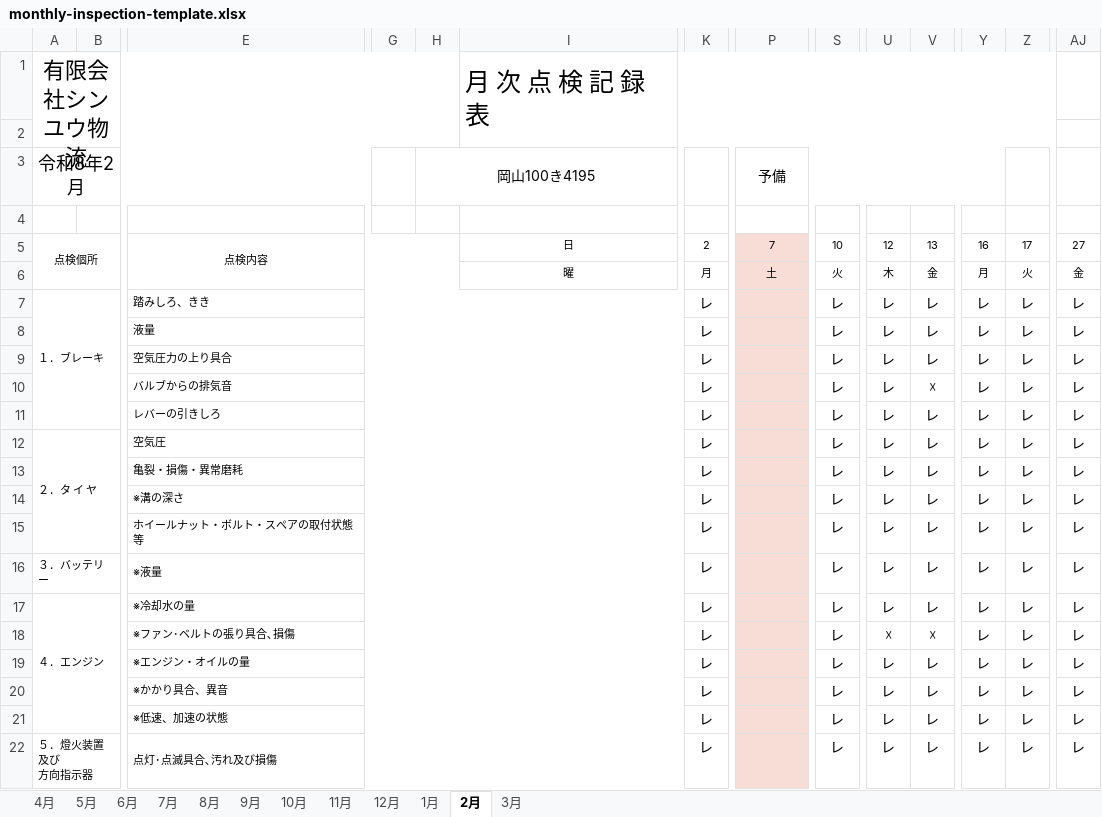
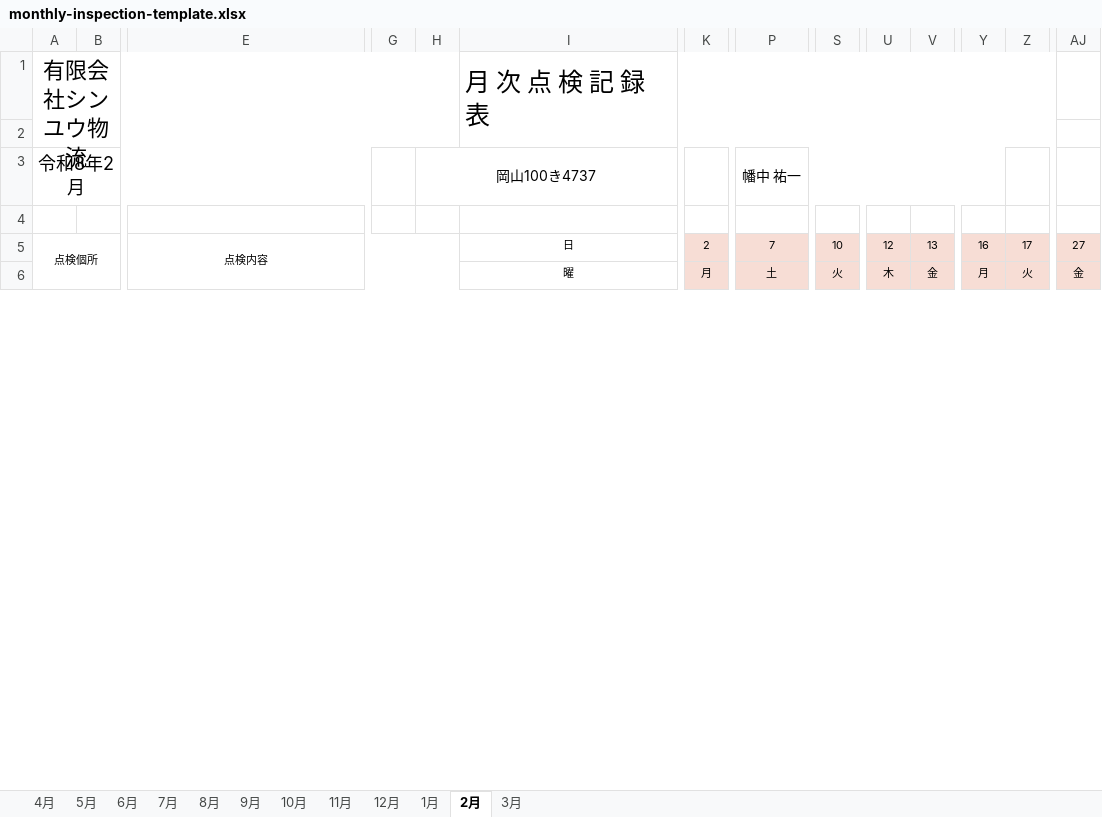
Before and after one commit to sinyuubuturyuu/sinyuubuturyuu-apps3, an Excel workbook: sinyuubuturyuu-pc/getujinitijyoutenkenhyou-pc/src/assets/monthly-inspection-template.xlsx, sheet 2月, drawn as a sheet; only a part is shown, gaps mark what is left out; values as stored, in another font and other column widths than the file's, no borders; charts and pictures not drawn; removed rows and columns are numbered as before the commit, all else as after; rows hold the shown columns only; ↵ is a line break in a cell; the diff covers the shown part only; the diff names each change by its address in the sheet, - before the commit and + after, or states it on an @@ line.

```diff
--- a/sinyuubuturyuu-pc/getujinitijyoutenkenhyou-pc/src/assets/monthly-inspection-template.xlsx (sheet 2月)
+++ b/sinyuubuturyuu-pc/getujinitijyoutenkenhyou-pc/src/assets/monthly-inspection-template.xlsx (sheet 2月)
-H3: 岡山100き4195
+H3: 岡山100き4737
-P3: 予備
+P3: 幡中 祐一
-K5:K6 fill: none
+K5:K6 fill: #F7DDD5
-S5:S6 fill: none
+S5:S6 fill: #F7DDD5
-U5:V6 fill: none
+U5:V6 fill: #F7DDD5
-Y5:Z6 fill: none
+Y5:Z6 fill: #F7DDD5
-AJ5:AJ6 fill: none
+AJ5:AJ6 fill: #F7DDD5
-row 7: １．ブレーキ |  | 踏みしろ、きき |  |  |  | レ |  | レ | レ | レ | レ | レ | レ
-row 8:  |  | 液量 |  |  |  | レ |  | レ | レ | レ | レ | レ | レ
-row 9:  |  | 空気圧力の上り具合 |  |  |  | レ |  | レ | レ | レ | レ | レ | レ
-row 10:  |  | バルブからの排気音 |  |  |  | レ |  | レ | レ | ☓ | レ | レ | レ
-row 11:  |  | レバーの引きしろ |  |  |  | レ |  | レ | レ | レ | レ | レ | レ
-row 12: ２．タ イ ヤ |  | 空気圧 |  |  |  | レ |  | レ | レ | レ | レ | レ | レ
-row 13:  |  | 亀裂・損傷・異常磨耗 |  |  |  | レ |  | レ | レ | レ | レ | レ | レ
-row 14:  |  | ※溝の深さ |  |  |  | レ |  | レ | レ | レ | レ | レ | レ
-row 15:  |  | ホイールナット・ボルト・スペアの取付状態等 |  |  |  | レ |  | レ | レ | レ | レ | レ | レ
-row 16: ３．バッテリー |  | ※液量 |  |  |  | レ |  | レ | レ | レ | レ | レ | レ
-row 17: ４．エンジン |  | ※冷却水の量 |  |  |  | レ |  | レ | レ | レ | レ | レ | レ
-row 18:  |  | ※ファン･ベルトの張り具合､損傷 |  |  |  | レ |  | レ | ☓ | ☓ | レ | レ | レ
-row 19:  |  | ※エンジン・オイルの量 |  |  |  | レ |  | レ | レ | レ | レ | レ | レ
-row 20:  |  | ※かかり具合、異音 |  |  |  | レ |  | レ | レ | レ | レ | レ | レ
-row 21:  |  | ※低速、加速の状態 |  |  |  | レ |  | レ | レ | レ | レ | レ | レ
-row 22: ５．燈火装置及び ↵ 方向指示器 |  | 点灯･点滅具合､汚れ及び損傷 |  |  |  | レ |  | レ | レ | レ | レ | レ | レ
```
Also changed, not shown: 22 added rows and 6 removed rows elsewhere in this sheet, sheet 4月, sheet 1月, sheet 3月, sheet 6月, sheet 9月, sheet 11月, 5 more sheets, charts or pictures, sinyuubuturyuu-pc/getujinitijyoutenkenhyou-pc/月次日常点検 2026.xlsx, 2 other files.
